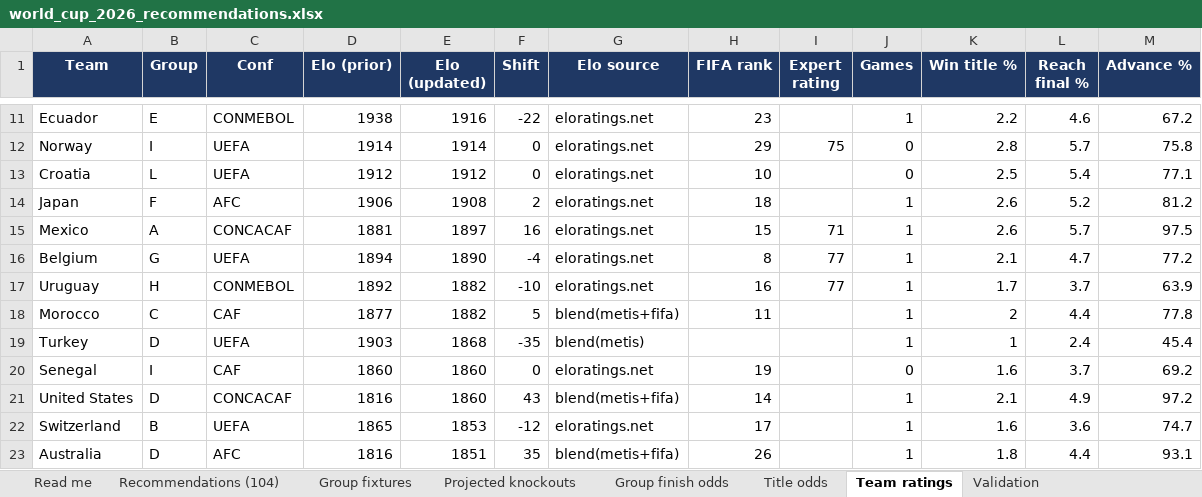
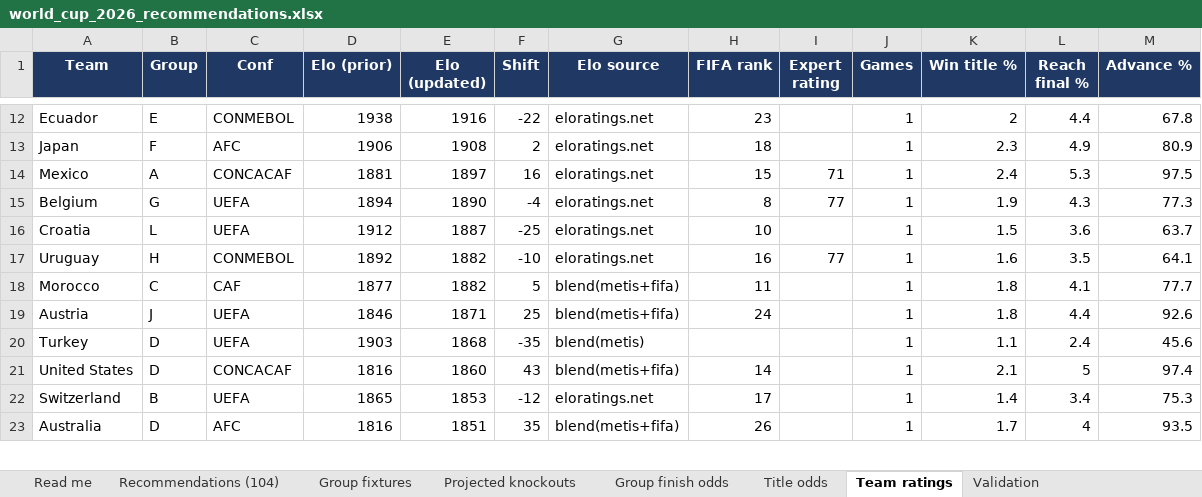
Before and after one commit to alvaro0126/worldcup-2026-predictions, an Excel workbook: outputs/world_cup_2026_recommendations.xlsx, sheet Team ratings, drawn as a sheet; only a part is shown, gaps mark what is left out; values as stored, in another font and other column widths than the file's, no borders; removed rows and columns are numbered as before the commit, all else as after; the diff covers the shown part only; the diff names each change by its address in the sheet, - before the commit and + after, or states it on an @@ line.

```diff
--- a/outputs/world_cup_2026_recommendations.xlsx (sheet Team ratings)
+++ b/outputs/world_cup_2026_recommendations.xlsx (sheet Team ratings)
-K12 (Win title %): 2.2
+K12 (Win title %): 2
-L12 (Reach final %): 4.6
+L12 (Reach final %): 4.4
-M12 (Advance %): 67.2
+M12 (Advance %): 67.8
-row 12: Norway | I | UEFA | 1914 | 1914 | 0 | eloratings.net | 29 | 75 | 0 | 2.8 | 5.7 | 75.8
-row 13: Croatia | L | UEFA | 1912 | 1912 | 0 | eloratings.net | 10 |  | 0 | 2.5 | 5.4 | 77.1
-K13 (Win title %): 2.6
+K13 (Win title %): 2.3
-L13 (Reach final %): 5.2
+L13 (Reach final %): 4.9
-M13 (Advance %): 81.2
+M13 (Advance %): 80.9
-K14 (Win title %): 2.6
+K14 (Win title %): 2.4
-L14 (Reach final %): 5.7
+L14 (Reach final %): 5.3
-K15 (Win title %): 2.1
+K15 (Win title %): 1.9
-L15 (Reach final %): 4.7
+L15 (Reach final %): 4.3
-M15 (Advance %): 77.2
+M15 (Advance %): 77.3
+row 16: Croatia | L | UEFA | 1912 | 1887 | -25 | eloratings.net | 10 |  | 1 | 1.5 | 3.6 | 63.7
-K17 (Win title %): 1.7
+K17 (Win title %): 1.6
-L17 (Reach final %): 3.7
+L17 (Reach final %): 3.5
-M17 (Advance %): 63.9
+M17 (Advance %): 64.1
-K18 (Win title %): 2
+K18 (Win title %): 1.8
-L18 (Reach final %): 4.4
+L18 (Reach final %): 4.1
-M18 (Advance %): 77.8
+M18 (Advance %): 77.7
+row 19: Austria | J | UEFA | 1846 | 1871 | 25 | blend(metis+fifa) | 24 |  | 1 | 1.8 | 4.4 | 92.6
-K20 (Win title %): 1
+K20 (Win title %): 1.1
-M20 (Advance %): 45.4
+M20 (Advance %): 45.6
-row 20: Senegal | I | CAF | 1860 | 1860 | 0 | eloratings.net | 19 |  | 0 | 1.6 | 3.7 | 69.2
-L21 (Reach final %): 4.9
+L21 (Reach final %): 5
-M21 (Advance %): 97.2
+M21 (Advance %): 97.4
-K22 (Win title %): 1.6
+K22 (Win title %): 1.4
-L22 (Reach final %): 3.6
+L22 (Reach final %): 3.4
-M22 (Advance %): 74.7
+M22 (Advance %): 75.3
-K23 (Win title %): 1.8
+K23 (Win title %): 1.7
-L23 (Reach final %): 4.4
+L23 (Reach final %): 4
-M23 (Advance %): 93.1
+M23 (Advance %): 93.5
```
Also changed, not shown: 7 added rows, 6 removed rows and 70 edited cells elsewhere in this sheet, sheet Recommendations (104), sheet Title odds, sheet Group finish odds, sheet Projected knockouts, sheet Group fixtures, sheet Validation, 1 more sheet, 3 other files.
